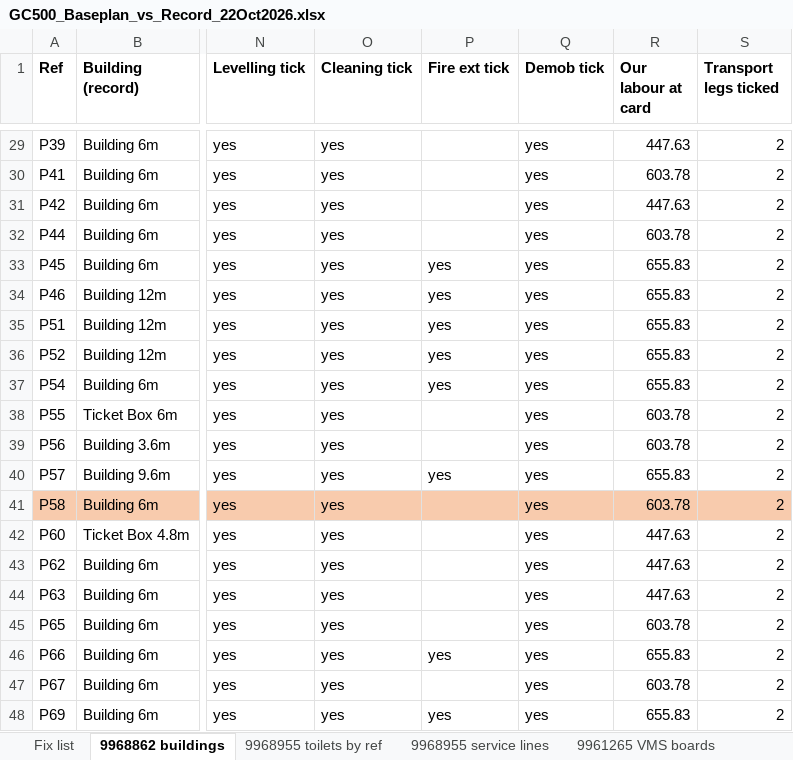
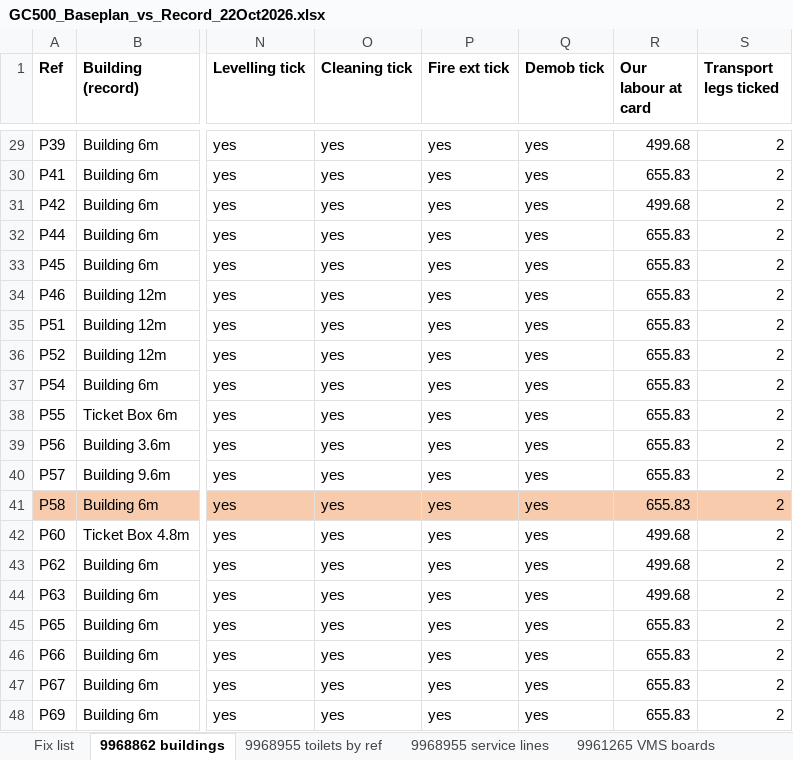
Before and after one commit to tatts29-svg/fish, an Excel workbook: 03_GC500_Delivery_Control/review_22Oct2026_baseplan6_schedule13/GC500_Baseplan_vs_Record_22Oct2026.xlsx, sheet 9968862 buildings, drawn as a sheet; only a part is shown, gaps mark what is left out; values as stored, in another font and other column widths than the file's, no borders; the diff covers the shown part only; the diff names each change by its address in the sheet, - before the commit and + after, or states it on an @@ line.

```diff
--- a/03_GC500_Delivery_Control/review_22Oct2026_baseplan6_schedule13/GC500_Baseplan_vs_Record_22Oct2026.xlsx (sheet 9968862 buildings)
+++ b/03_GC500_Delivery_Control/review_22Oct2026_baseplan6_schedule13/GC500_Baseplan_vs_Record_22Oct2026.xlsx (sheet 9968862 buildings)
-P29:P32 (Fire ext tick): (empty)
+P29:P32 (Fire ext tick): yes
-R29 (Our labour at card): 447.63
+R29 (Our labour at card): 499.68
-R30 (Our labour at card): 603.78
+R30 (Our labour at card): 655.83
-R31 (Our labour at card): 447.63
+R31 (Our labour at card): 499.68
-R32 (Our labour at card): 603.78
+R32 (Our labour at card): 655.83
-P38:P39 (Fire ext tick): (empty)
+P38:P39 (Fire ext tick): yes
-R38:R39 (Our labour at card): 603.78
+R38:R39 (Our labour at card): 655.83
-P41:P45 (Fire ext tick): (empty)
+P41:P45 (Fire ext tick): yes
-R41 (Our labour at card): 603.78
+R41 (Our labour at card): 655.83
-R42:R44 (Our labour at card): 447.63
+R42:R44 (Our labour at card): 499.68
-R45 (Our labour at card): 603.78
+R45 (Our labour at card): 655.83
-P47 (Fire ext tick): (empty)
+P47 (Fire ext tick): yes
-R47 (Our labour at card): 603.78
+R47 (Our labour at card): 655.83
```
Also changed, not shown: 50 edited cells elsewhere in this sheet, sheet Fix list, 4 other files.
